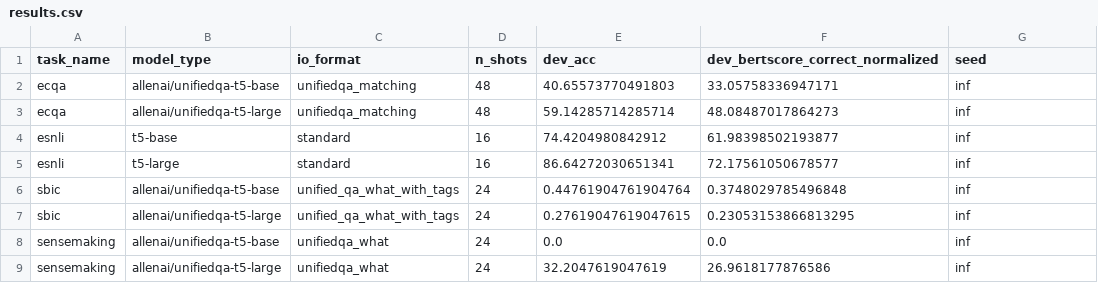
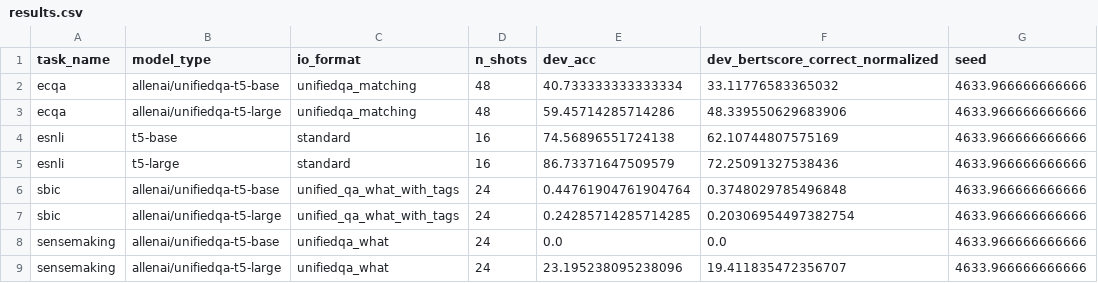
Before and after one commit to SanniM3/predicitons_with_explanations, a CSV file: out_kvqo_ffn/results.csv, drawn as a sheet.

Commit message:
collated ia3 experiment results

```diff
--- a/out_kvqo_ffn/results.csv
+++ b/out_kvqo_ffn/results.csv
@@ -1,9 +1,9 @@
 task_name,model_type,io_format,n_shots,dev_acc,dev_bertscore_correct_normalized,seed
-ecqa,allenai/unifiedqa-t5-base,unifiedqa_matching,48,40.65573770491803,33.05758336947171,inf
-ecqa,allenai/unifiedqa-t5-large,unifiedqa_matching,48,59.14285714285714,48.08487017864273,inf
-esnli,t5-base,standard,16,74.4204980842912,61.98398502193877,inf
-esnli,t5-large,standard,16,86.64272030651341,72.17561050678577,inf
-sbic,allenai/unifiedqa-t5-base,unified_qa_what_with_tags,24,0.44761904761904764,0.3748029785496848,inf
-sbic,allenai/unifiedqa-t5-large,unified_qa_what_with_tags,24,0.27619047619047615,0.23053153866813295,inf
-sensemaking,allenai/unifiedqa-t5-base,unifiedqa_what,24,0.0,0.0,inf
-sensemaking,allenai/unifiedqa-t5-large,unifiedqa_what,24,32.2047619047619,26.9618177876586,inf
+ecqa,allenai/unifiedqa-t5-base,unifiedqa_matching,48,40.733333333333334,33.11776583365032,4633.966666666666
+ecqa,allenai/unifiedqa-t5-large,unifiedqa_matching,48,59.45714285714286,48.339550629683906,4633.966666666666
+esnli,t5-base,standard,16,74.56896551724138,62.10744807575169,4633.966666666666
+esnli,t5-large,standard,16,86.73371647509579,72.25091327538436,4633.966666666666
+sbic,allenai/unifiedqa-t5-base,unified_qa_what_with_tags,24,0.44761904761904764,0.3748029785496848,4633.966666666666
+sbic,allenai/unifiedqa-t5-large,unified_qa_what_with_tags,24,0.24285714285714285,0.20306954497382754,4633.966666666666
+sensemaking,allenai/unifiedqa-t5-base,unifiedqa_what,24,0.0,0.0,4633.966666666666
+sensemaking,allenai/unifiedqa-t5-large,unifiedqa_what,24,23.195238095238096,19.411835472356707,4633.966666666666
```
Also changed, not shown: out_kvqo_ffn/results_all.csv, 1 other file.
